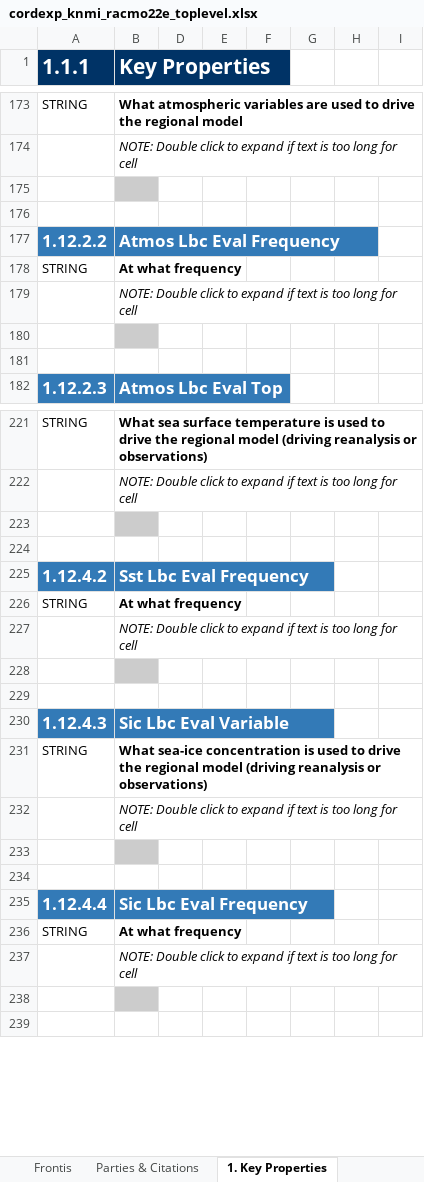
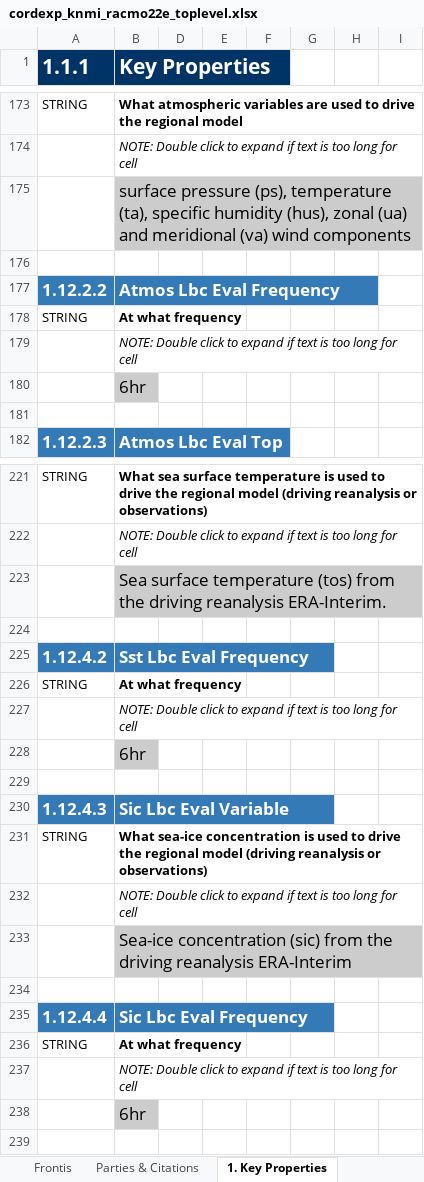
Before and after one commit to ES-DOC-INSTITUTIONAL/knmi, an Excel workbook: cordexp/models/knmi-racmo22e/cordexp_knmi_racmo22e_toplevel.xlsx, sheet 1. Key Properties, drawn as a sheet; only a part is shown, gaps mark what is left out; values as stored, in another font and other column widths than the file's, no borders; charts and pictures not drawn; the diff covers the shown part only; the diff names each change by its address in the sheet, - before the commit and + after, or states it on an @@ line.

```diff
--- a/cordexp/models/knmi-racmo22e/cordexp_knmi_racmo22e_toplevel.xlsx (sheet 1. Key Properties)
+++ b/cordexp/models/knmi-racmo22e/cordexp_knmi_racmo22e_toplevel.xlsx (sheet 1. Key Properties)
-B175 (Key Properties): (empty)
+B175 (Key Properties): surface pressure (ps), temperature (ta), specific humidity (hus), zonal (ua) and meridional (va) wind components
-B180 (Key Properties): (empty)
+B180 (Key Properties): 6hr
-B223 (Key Properties): (empty)
+B223 (Key Properties): Sea surface temperature (tos) from the driving reanalysis ERA-Interim.
-B228 (Key Properties): (empty)
+B228 (Key Properties): 6hr
-B233 (Key Properties): (empty)
+B233 (Key Properties): Sea-ice concentration (sic) from the driving reanalysis ERA-Interim
-B238 (Key Properties): (empty)
+B238 (Key Properties): 6hr
```
Also changed, not shown: 2 added rows, 1 removed row, 34 edited cells and cell formats elsewhere in this sheet, sheet 2. Radiative Forcings, sheet Frontis, sheet Parties & Citations, hidden cells, charts or pictures.
